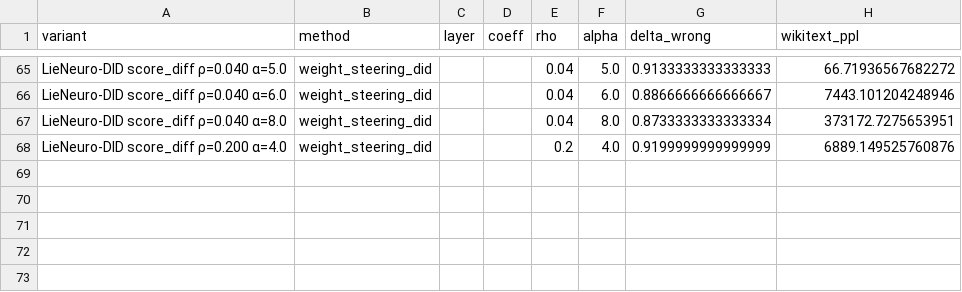
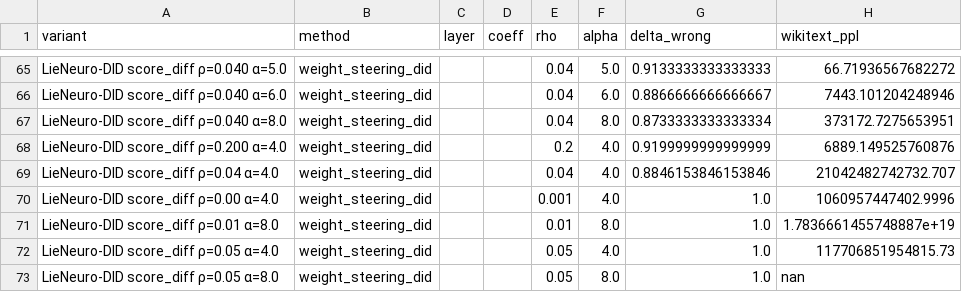
Before and after one commit to AI-Interpretability-Illinois/Lie-Detection, a CSV file: outputs/wikitext_ppl.csv, drawn as a sheet; only a part is shown, gaps mark what is left out; the diff names each change by its address in the sheet, - before the commit and + after, or states it on an @@ line.

```diff
--- a/outputs/wikitext_ppl.csv
+++ b/outputs/wikitext_ppl.csv
+row 69: LieNeuro-DID score_diff ρ=0.04 α=4.0 | weight_steering_did |  |  | 0.04 | 4.0 | 0.8846153846153846 | 21042482742732.707
+row 70: LieNeuro-DID score_diff ρ=0.00 α=4.0 | weight_steering_did |  |  | 0.001 | 4.0 | 1.0 | 1060957447402.9996
+row 71: LieNeuro-DID score_diff ρ=0.01 α=8.0 | weight_steering_did |  |  | 0.01 | 8.0 | 1.0 | 1.7836661455748887e+19
+row 72: LieNeuro-DID score_diff ρ=0.05 α=4.0 | weight_steering_did |  |  | 0.05 | 4.0 | 1.0 | 117706851954815.73
+row 73: LieNeuro-DID score_diff ρ=0.05 α=8.0 | weight_steering_did |  |  | 0.05 | 8.0 | 1.0 | nan
```
Also changed, not shown: outputs/lieneuro_did_sweep.csv, 38 other files.
